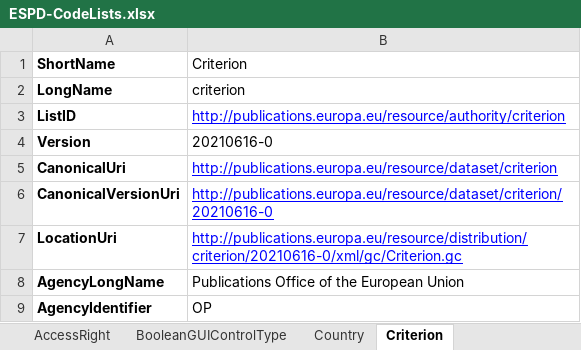
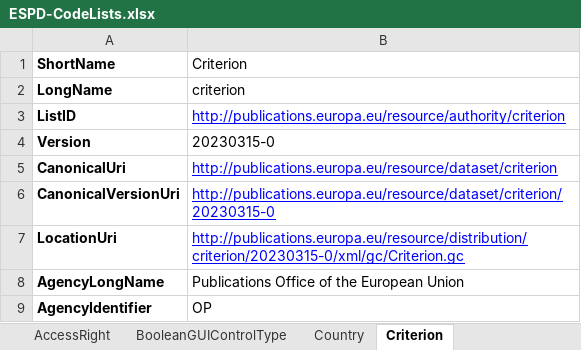
Before and after one commit to OP-TED/ESPD-EDM, an Excel workbook: __ESPDTeam__/ESPD-CodeLists.xlsx, sheet Criterion, drawn as a sheet; values as stored, in another font and other column widths than the file's, no borders; the diff names each change by its address in the sheet, - before the commit and + after, or states it on an @@ line.

```diff
--- a/__ESPDTeam__/ESPD-CodeLists.xlsx (sheet Criterion)
+++ b/__ESPDTeam__/ESPD-CodeLists.xlsx (sheet Criterion)
-B4 (Criterion): 20210616-0
+B4 (Criterion): 20230315-0
-B6 (Criterion): http://publications.europa.eu/resource/dataset/criterion/20210616-0
+B6 (Criterion): http://publications.europa.eu/resource/dataset/criterion/20230315-0
-B7 (Criterion): http://publications.europa.eu/resource/distribution/criterion/20210616-0/xml/gc/Criterion.gc
+B7 (Criterion): http://publications.europa.eu/resource/distribution/criterion/20230315-0/xml/gc/Criterion.gc
```
Also changed, not shown: sheet Occupation, 4 other files.
